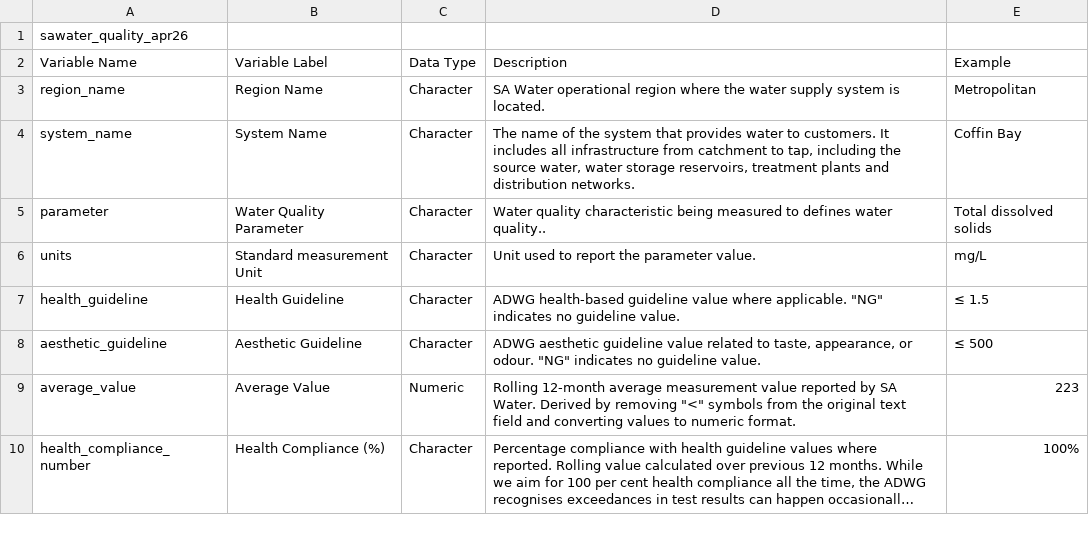
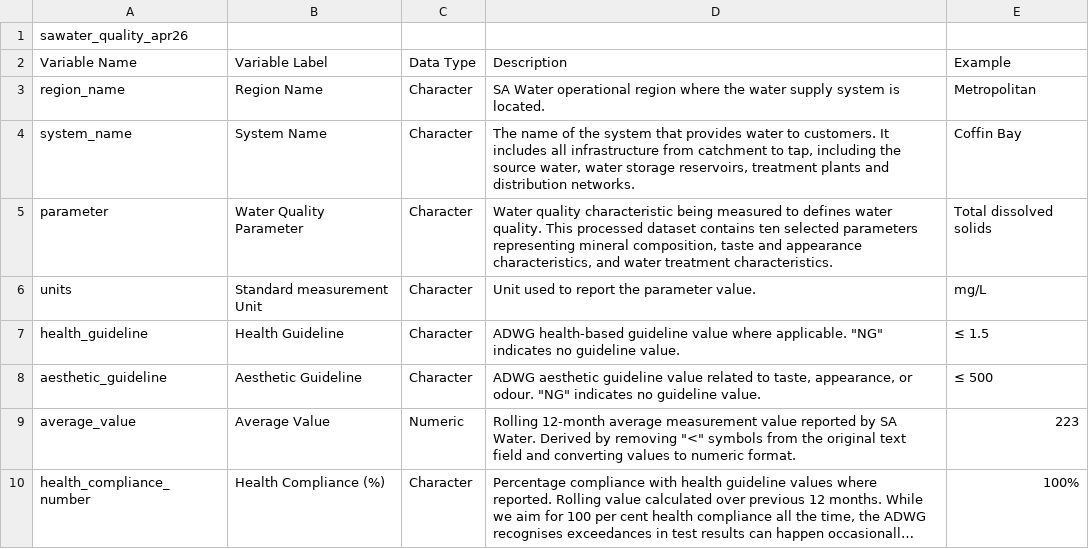
Before and after one commit to wrat0001-rgb/ETC5512_Assignment4, a CSV file: processed_data/data_dictionary.csv, drawn as a sheet; only a part is shown; long unchanged cells end in ….

Commit message:
Refine data dictionary with parameter definitions

```diff
--- a/processed_data/data_dictionary.csv
+++ b/processed_data/data_dictionary.csv
@@ -4,3 +4,3 @@ region_name,Region Name,Character,SA Water operational region where the water su
 system_name,System Name,Character,"The name of the system that provides water to customers.  It includes all infrastructure from catchment to tap, including the source water, water storage reservoirs, treatment plants and distribution networks.",Coffin Bay
-parameter,Water Quality Parameter,Character,Water quality characteristic being measured to defines water quality..,Total dissolved solids
+parameter,Water Quality Parameter,Character,"Water quality characteristic being measured to defines water quality. This processed dataset contains ten selected parameters representing mineral composition, taste and appearance characteristics, and water treatment characteristics.",Total dissolved solids
 units,Standard measurement Unit,Character,Unit used to report the parameter value.,mg/L
```
Also changed, not shown: 1 other file.
